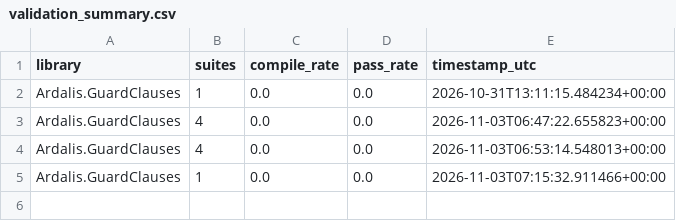
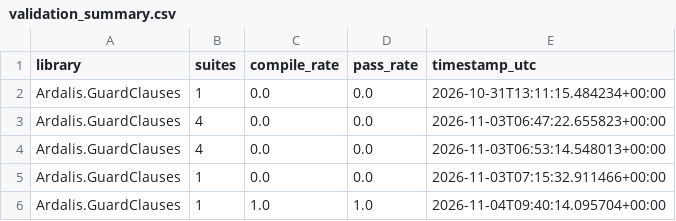
Before and after one commit to farshadfazeli/empirical-study-llm-generated-tests-dotnet, a CSV file: data/results/validation_summary.csv, drawn as a sheet.

```diff
--- a/data/results/validation_summary.csv
+++ b/data/results/validation_summary.csv
@@ -5 +5,2 @@ Ardalis.GuardClauses,4,0.0,0.0,2026-11-03T06:53:14.548013+00:00
 Ardalis.GuardClauses,1,0.0,0.0,2026-11-03T07:15:32.911466+00:00
+Ardalis.GuardClauses,1,1.0,1.0,2026-11-04T09:40:14.095704+00:00
```
Also changed, not shown: data/results/validation.csv, 8 other files.
